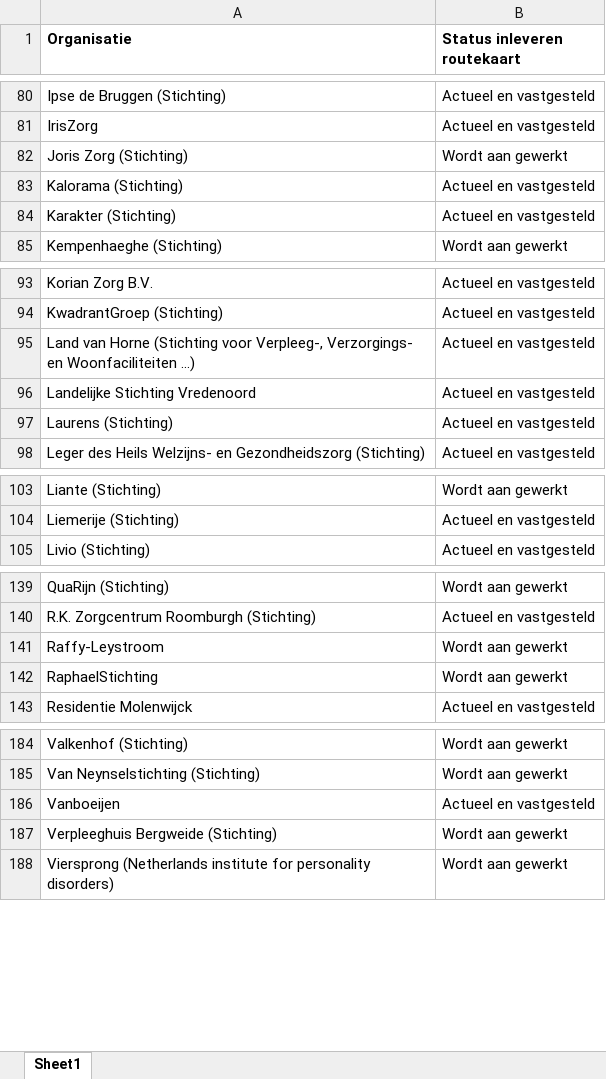
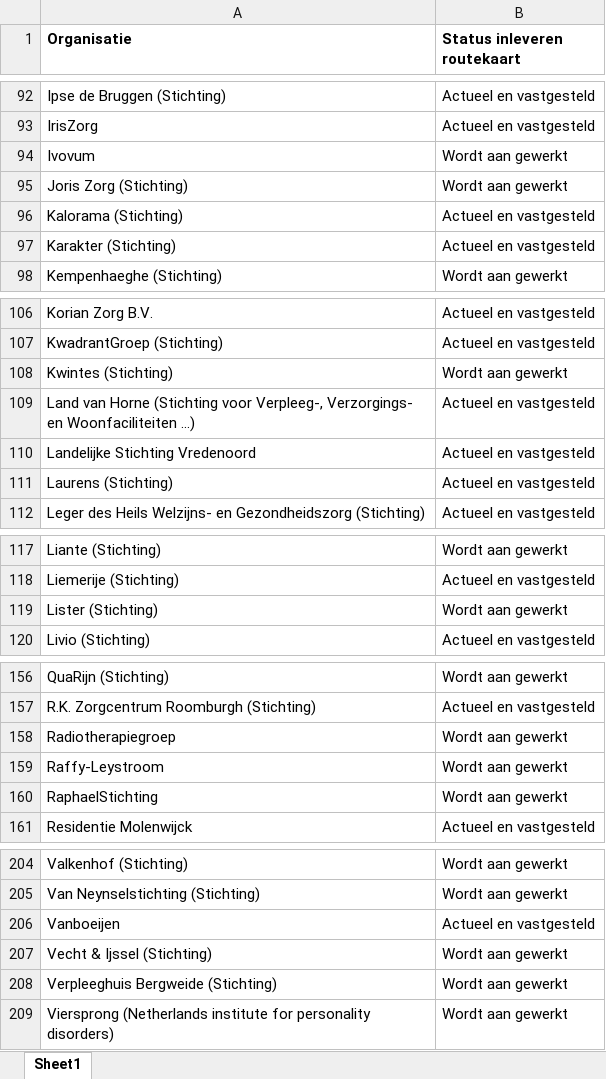
Before and after one commit to ReinierNL/nederland-waterland, an Excel workbook: src/data/routekaart_status_care.xlsx, sheet Sheet1, drawn as a sheet; only a part is shown, gaps mark what is left out; values as stored, in another font and other column widths than the file's, no borders; the diff covers the shown part only; the diff names each change by its address in the sheet, - before the commit and + after, or states it on an @@ line.

```diff
--- a/src/data/routekaart_status_care.xlsx (sheet Sheet1)
+++ b/src/data/routekaart_status_care.xlsx (sheet Sheet1)
+row 94: Ivovum | Wordt aan gewerkt
+row 108: Kwintes (Stichting) | Wordt aan gewerkt
+row 119: Lister (Stichting) | Wordt aan gewerkt
+row 158: Radiotherapiegroep | Wordt aan gewerkt
+row 207: Vecht & Ijssel (Stichting) | Wordt aan gewerkt
```
Also changed, not shown: 21 added rows and 2 edited cells elsewhere in this sheet, 3 other files.
